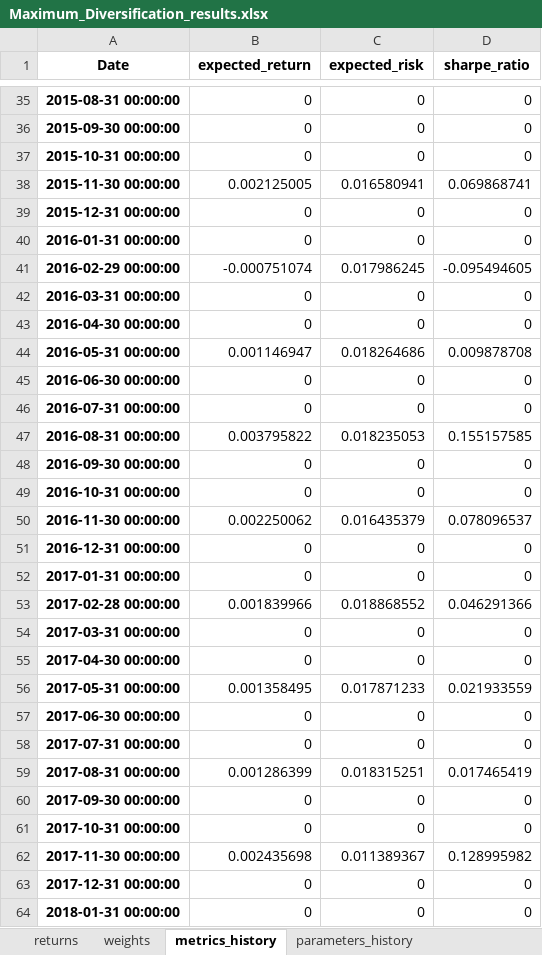
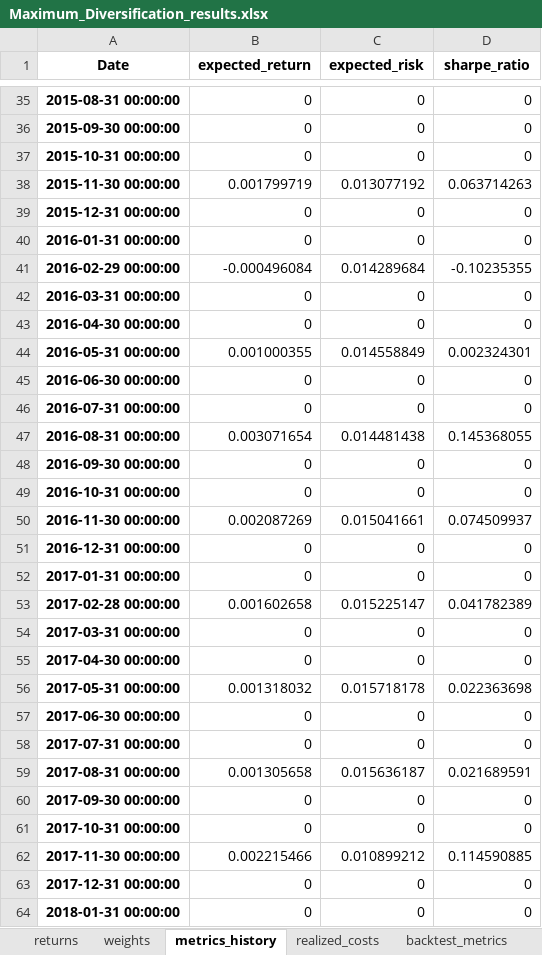
Before and after one commit to Codes-Dennis-Jung/Portfolio_Optimization, an Excel workbook: Maximum_Diversification_results.xlsx, sheet metrics_history, drawn as a sheet; only a part is shown, gaps mark what is left out; values as stored, in another font and other column widths than the file's, no borders; the diff covers the shown part only; the diff names each change by its address in the sheet, - before the commit and + after, or states it on an @@ line.

```diff
--- a/Maximum_Diversification_results.xlsx (sheet metrics_history)
+++ b/Maximum_Diversification_results.xlsx (sheet metrics_history)
-sheet tab: parameters_history
-B38 (expected_return): 0.002125005
+B38 (expected_return): 0.001799719
-C38 (expected_risk): 0.016580941
+C38 (expected_risk): 0.013077192
-D38 (sharpe_ratio): 0.069868741
+D38 (sharpe_ratio): 0.063714263
-B41 (expected_return): -0.000751074
+B41 (expected_return): -0.000496084
-C41 (expected_risk): 0.017986245
+C41 (expected_risk): 0.014289684
-D41 (sharpe_ratio): -0.095494605
+D41 (sharpe_ratio): -0.10235355
-B44 (expected_return): 0.001146947
+B44 (expected_return): 0.001000355
-C44 (expected_risk): 0.018264686
+C44 (expected_risk): 0.014558849
-D44 (sharpe_ratio): 0.009878708
+D44 (sharpe_ratio): 0.002324301
-B47 (expected_return): 0.003795822
+B47 (expected_return): 0.003071654
-C47 (expected_risk): 0.018235053
+C47 (expected_risk): 0.014481438
-D47 (sharpe_ratio): 0.155157585
+D47 (sharpe_ratio): 0.145368055
-B50 (expected_return): 0.002250062
+B50 (expected_return): 0.002087269
-C50 (expected_risk): 0.016435379
+C50 (expected_risk): 0.015041661
-D50 (sharpe_ratio): 0.078096537
+D50 (sharpe_ratio): 0.074509937
-B53 (expected_return): 0.001839966
+B53 (expected_return): 0.001602658
-C53 (expected_risk): 0.018868552
+C53 (expected_risk): 0.015225147
-D53 (sharpe_ratio): 0.046291366
+D53 (sharpe_ratio): 0.041782389
-B56 (expected_return): 0.001358495
+B56 (expected_return): 0.001318032
-C56 (expected_risk): 0.017871233
+C56 (expected_risk): 0.015718178
-D56 (sharpe_ratio): 0.021933559
+D56 (sharpe_ratio): 0.022363698
-B59 (expected_return): 0.001286399
+B59 (expected_return): 0.001305658
-C59 (expected_risk): 0.018315251
+C59 (expected_risk): 0.015636187
-D59 (sharpe_ratio): 0.017465419
+D59 (sharpe_ratio): 0.021689591
-B62 (expected_return): 0.002435698
+B62 (expected_return): 0.002215466
-C62 (expected_risk): 0.011389367
+C62 (expected_risk): 0.010899212
-D62 (sharpe_ratio): 0.128995982
+D62 (sharpe_ratio): 0.114590885
```
Also changed, not shown: 84 edited cells elsewhere in this sheet, sheet weights, sheet returns, sheet realized_costs, sheet backtest_metrics, Garlappi_Robust_results.xlsx, Mean_Variance_results.xlsx, 3 other files.
